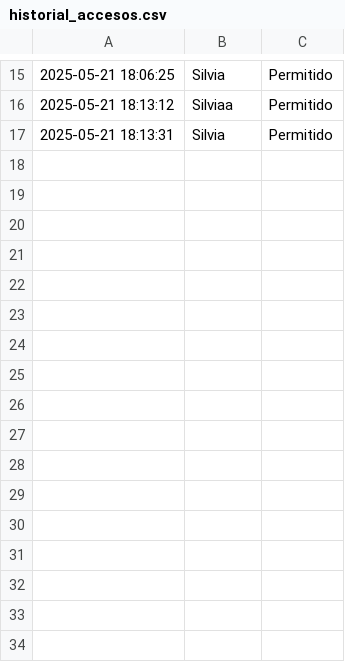
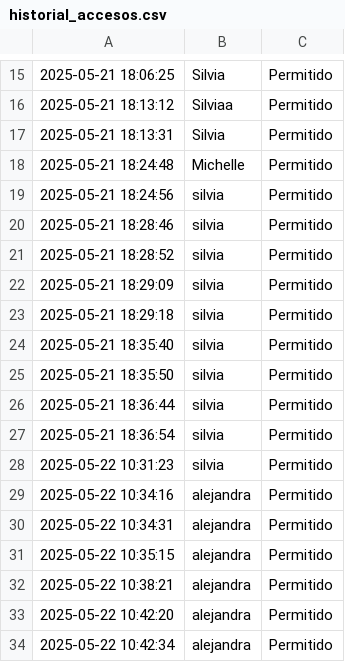
Before and after one commit to michellemej22596/ProyectoIA-ReconocimientoFacial, a CSV file: resultados/historial_accesos.csv, drawn as a sheet; only a part is shown, gaps mark what is left out; the diff names each change by its address in the sheet, - before the commit and + after, or states it on an @@ line.

Commit message:
Rendimiento calculado en tiempo de acceso añadido

```diff
--- a/resultados/historial_accesos.csv
+++ b/resultados/historial_accesos.csv
+row 18: 2025-05-21 18:24:48 | Michelle | Permitido
+row 19: 2025-05-21 18:24:56 | silvia | Permitido
+row 20: 2025-05-21 18:28:46 | silvia | Permitido
+row 21: 2025-05-21 18:28:52 | silvia | Permitido
+row 22: 2025-05-21 18:29:09 | silvia | Permitido
+row 23: 2025-05-21 18:29:18 | silvia | Permitido
+row 24: 2025-05-21 18:35:40 | silvia | Permitido
+row 25: 2025-05-21 18:35:50 | silvia | Permitido
+row 26: 2025-05-21 18:36:44 | silvia | Permitido
+row 27: 2025-05-21 18:36:54 | silvia | Permitido
+row 28: 2025-05-22 10:31:23 | silvia | Permitido
+row 29: 2025-05-22 10:34:16 | alejandra | Permitido
+row 30: 2025-05-22 10:34:31 | alejandra | Permitido
+row 31: 2025-05-22 10:35:15 | alejandra | Permitido
+row 32: 2025-05-22 10:38:21 | alejandra | Permitido
+row 33: 2025-05-22 10:42:20 | alejandra | Permitido
+row 34: 2025-05-22 10:42:34 | alejandra | Permitido
```
Also changed, not shown: 3 other files.
